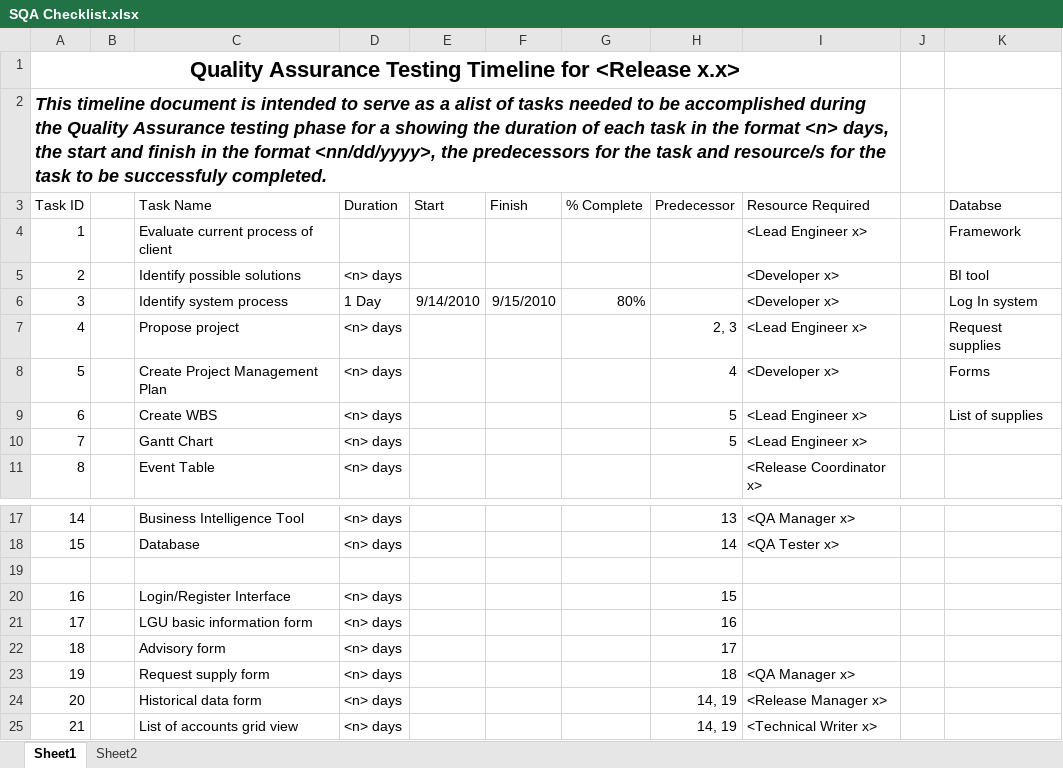
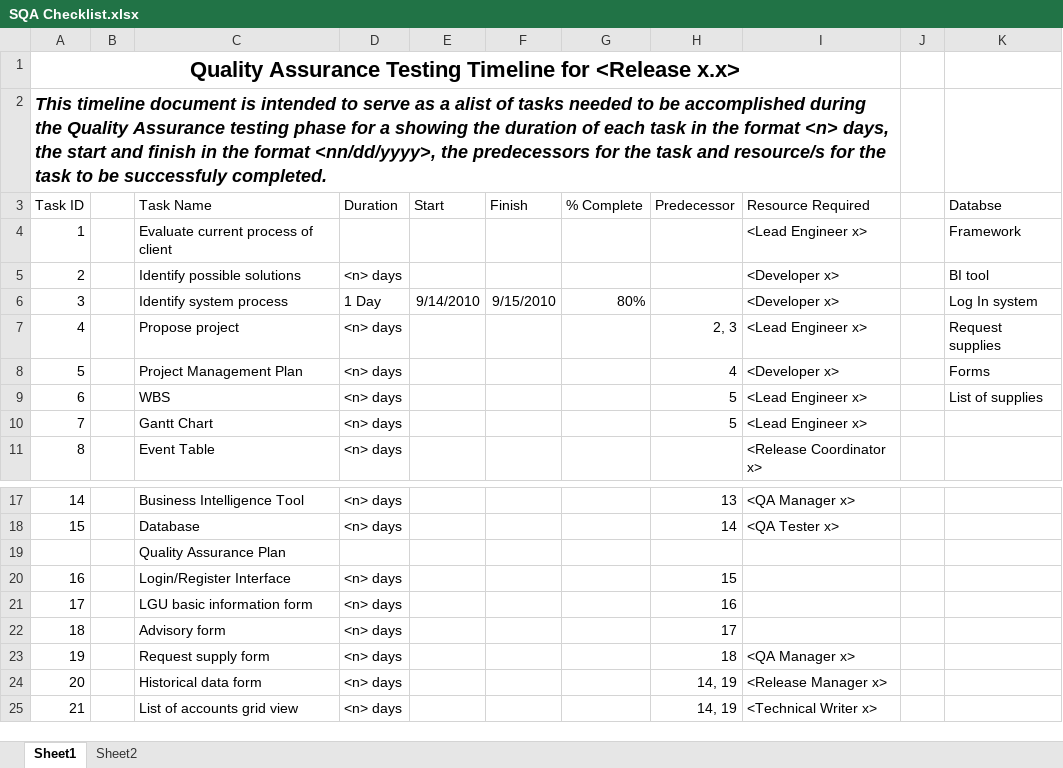
Before and after one commit to fghavoc/SOFTDEV-Monitoring-System, an Excel workbook: Documentation/SQA Checklist.xlsx, sheet Sheet1, drawn as a sheet; only a part is shown, gaps mark what is left out; values as stored, in another font and other column widths than the file's, no borders; the diff names each change by its address in the sheet, - before the commit and + after, or states it on an @@ line.

```diff
--- a/Documentation/SQA Checklist.xlsx (sheet Sheet1)
+++ b/Documentation/SQA Checklist.xlsx (sheet Sheet1)
-C8 (Task Name): Create Project Management Plan
+C8 (Task Name): Project Management Plan
-C9 (Task Name): Create WBS
+C9 (Task Name): WBS
-C19 (Task Name): (empty)
+C19 (Task Name): Quality Assurance Plan
```
Also changed, not shown: 1 other file.
